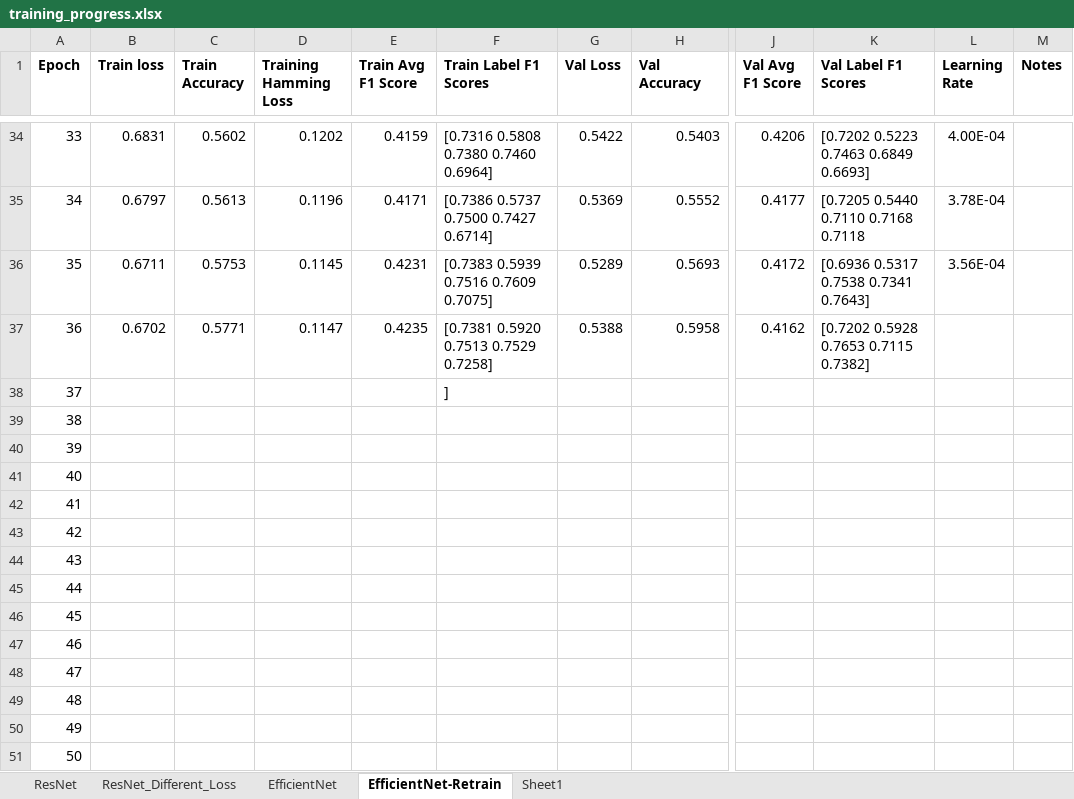
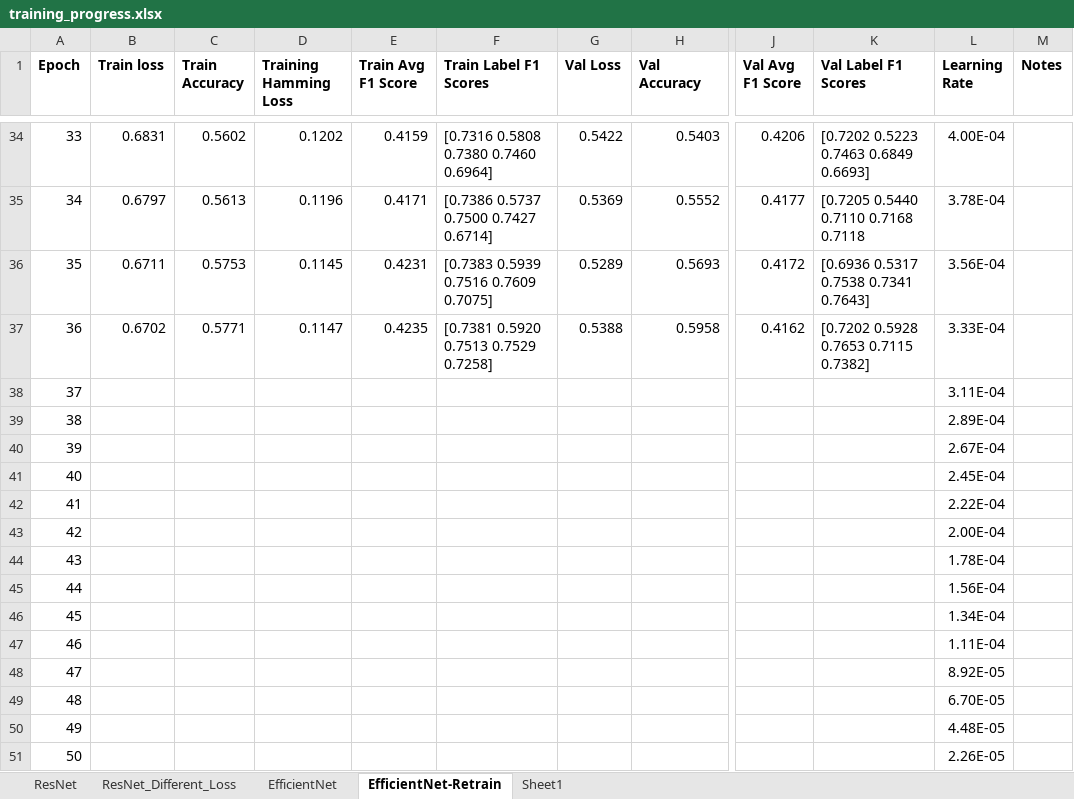
Before and after one commit to griffinfarrow/bhf_classification, an Excel workbook: ecg_classification_model/training_progress.xlsx, sheet EfficientNet-Retrain, drawn as a sheet; only a part is shown, gaps mark what is left out; values as stored, in another font and other column widths than the file's, no borders; table styles not drawn; the diff names each change by its address in the sheet, - before the commit and + after, or states it on an @@ line.

Commit message:
udpdate training

```diff
--- a/ecg_classification_model/training_progress.xlsx (sheet EfficientNet-Retrain)
+++ b/ecg_classification_model/training_progress.xlsx (sheet EfficientNet-Retrain)
-L37 (Learning Rate): (empty)
+L37 (Learning Rate): 3.33E-04
-F38 (Train Label F1 Scores): ]
+F38 (Train Label F1 Scores): (empty)
-L38 (Learning Rate): (empty)
+L38 (Learning Rate): 3.11E-04
-L39 (Learning Rate): (empty)
+L39 (Learning Rate): 2.89E-04
-L40 (Learning Rate): (empty)
+L40 (Learning Rate): 2.67E-04
-L41 (Learning Rate): (empty)
+L41 (Learning Rate): 2.45E-04
-L42 (Learning Rate): (empty)
+L42 (Learning Rate): 2.22E-04
-L43 (Learning Rate): (empty)
+L43 (Learning Rate): 2.00E-04
-L44 (Learning Rate): (empty)
+L44 (Learning Rate): 1.78E-04
-L45 (Learning Rate): (empty)
+L45 (Learning Rate): 1.56E-04
-L46 (Learning Rate): (empty)
+L46 (Learning Rate): 1.34E-04
-L47 (Learning Rate): (empty)
+L47 (Learning Rate): 1.11E-04
-L48 (Learning Rate): (empty)
+L48 (Learning Rate): 8.92E-05
-L49 (Learning Rate): (empty)
+L49 (Learning Rate): 6.70E-05
-L50 (Learning Rate): (empty)
+L50 (Learning Rate): 4.48E-05
-L51 (Learning Rate): (empty)
+L51 (Learning Rate): 2.26E-05
```
